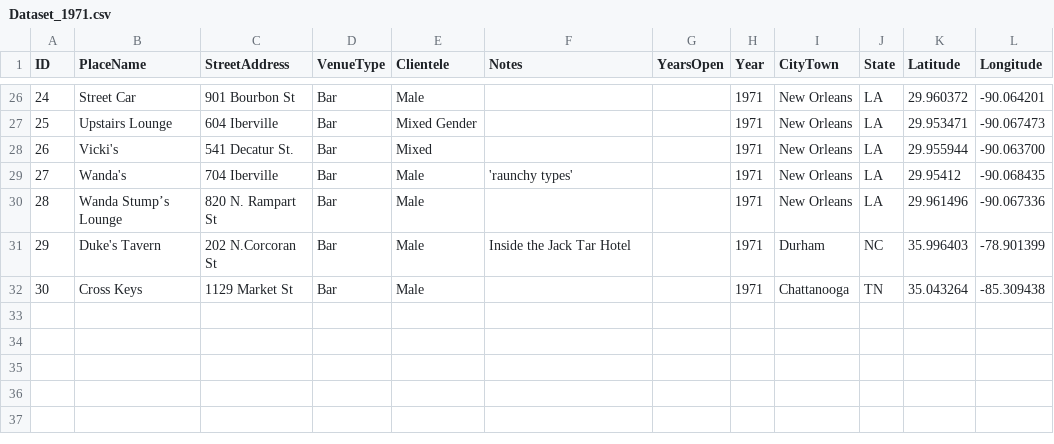
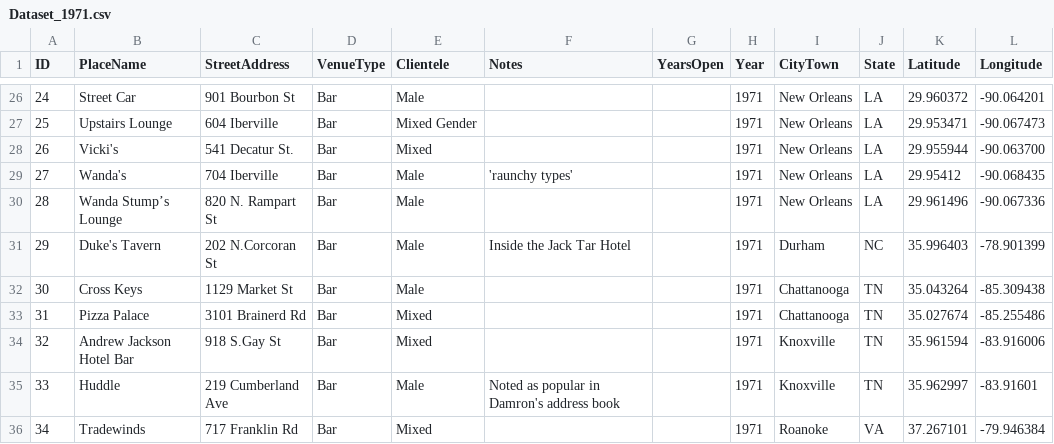
Before and after one commit to lk-345/Queer-Worldmaking, a CSV file: GeocodedDataset/Dataset_1971.csv, drawn as a sheet; only a part is shown, gaps mark what is left out.

Commit message:
Update Dataset_1971.csv

```diff
--- a/GeocodedDataset/Dataset_1971.csv
+++ b/GeocodedDataset/Dataset_1971.csv
@@ -32 +32,5 @@
 30,Cross Keys,1129 Market St,Bar,Male,,,1971,Chattanooga,TN,35.043264,-85.309438
+31,Pizza Palace,3101 Brainerd Rd,Bar,Mixed,,,1971,Chattanooga,TN,35.027674,-85.255486
+32,Andrew Jackson Hotel Bar,918 S.Gay St, Bar,Mixed,,,1971,Knoxville,TN,35.961594,-83.916006
+33,Huddle,219 Cumberland Ave,Bar,Male,Noted as popular in Damron's address book,,1971,Knoxville,TN,35.962997,-83.91601
+34,Tradewinds,717 Franklin Rd,Bar,Mixed,,,1971,Roanoke,VA,37.267101,-79.946384
```
